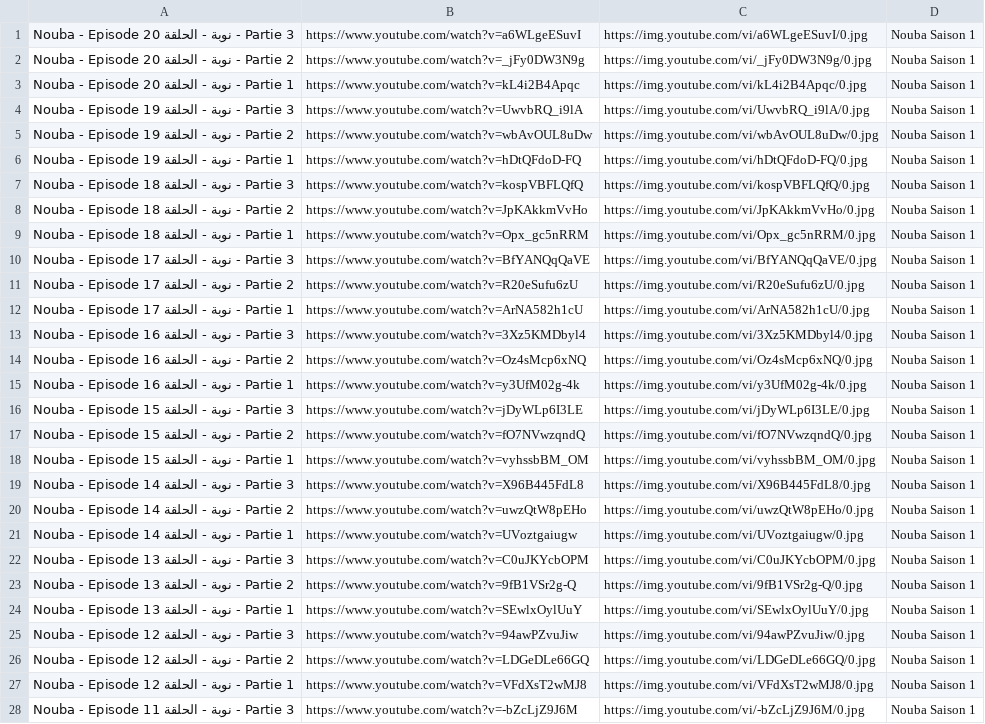
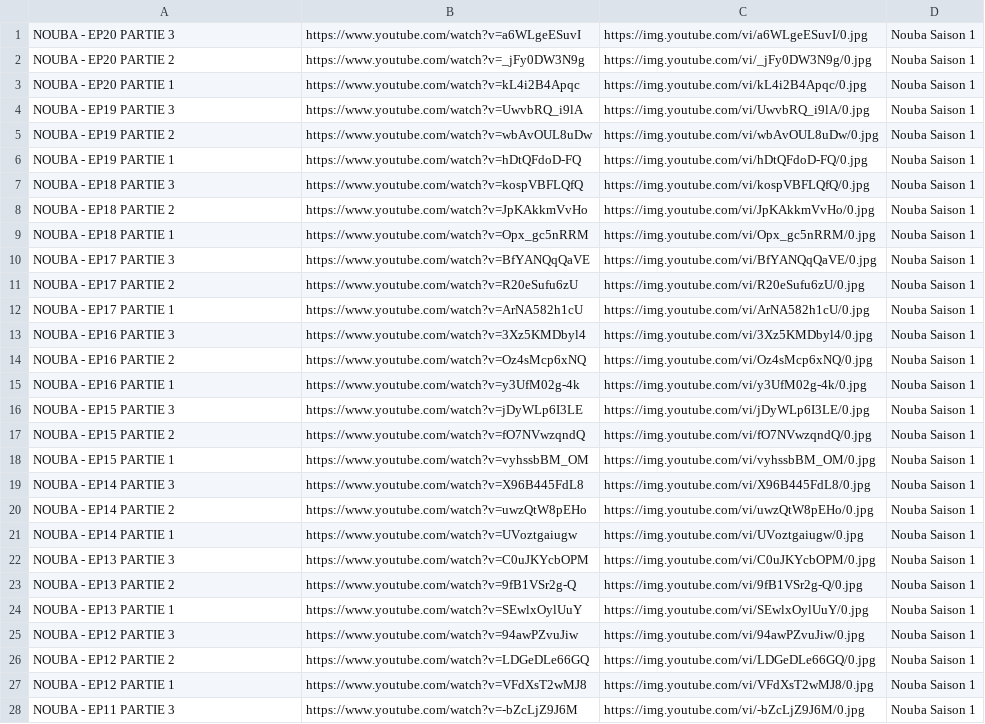
Before and after one commit to benamaraissam/iptv, a CSV file: Nouba Saison 1.csv, drawn as a sheet; only a part is shown; the diff covers the shown part only; the diff names each change by its address in the sheet, - before the commit and + after, or states it on an @@ line.

Commit message:
M3U File Updated 16/04/2020 09:16:58

```diff
--- a/Nouba Saison 1.csv
+++ b/Nouba Saison 1.csv
-A1: Nouba - Episode 20 نوبة - الحلقة - Partie 3
+A1: NOUBA - EP20 PARTIE 3
-A2: Nouba - Episode 20 نوبة - الحلقة - Partie 2
+A2: NOUBA - EP20 PARTIE 2
-A3: Nouba - Episode 20 نوبة - الحلقة - Partie 1
+A3: NOUBA - EP20 PARTIE 1
-A4: Nouba - Episode 19 نوبة - الحلقة - Partie 3
+A4: NOUBA - EP19 PARTIE 3
-A5: Nouba - Episode 19 نوبة - الحلقة - Partie 2
+A5: NOUBA - EP19 PARTIE 2
-A6: Nouba - Episode 19 نوبة - الحلقة - Partie 1
+A6: NOUBA - EP19 PARTIE 1
-A7: Nouba - Episode 18 نوبة - الحلقة - Partie 3
+A7: NOUBA - EP18 PARTIE 3
-A8: Nouba - Episode 18 نوبة - الحلقة - Partie 2
+A8: NOUBA - EP18 PARTIE 2
-A9: Nouba - Episode 18 نوبة - الحلقة - Partie 1
+A9: NOUBA - EP18 PARTIE 1
-A10: Nouba - Episode 17 نوبة - الحلقة - Partie 3
+A10: NOUBA - EP17 PARTIE 3
-A11: Nouba - Episode 17 نوبة - الحلقة - Partie 2
+A11: NOUBA - EP17 PARTIE 2
-A12: Nouba - Episode 17 نوبة - الحلقة - Partie 1
+A12: NOUBA - EP17 PARTIE 1
-A13: Nouba - Episode 16 نوبة - الحلقة - Partie 3
+A13: NOUBA - EP16 PARTIE 3
-A14: Nouba - Episode 16 نوبة - الحلقة - Partie 2
+A14: NOUBA - EP16 PARTIE 2
-A15: Nouba - Episode 16 نوبة - الحلقة - Partie 1
+A15: NOUBA - EP16 PARTIE 1
-A16: Nouba - Episode 15 نوبة - الحلقة - Partie 3
+A16: NOUBA - EP15 PARTIE 3
-A17: Nouba - Episode 15 نوبة - الحلقة - Partie 2
+A17: NOUBA - EP15 PARTIE 2
-A18: Nouba - Episode 15 نوبة - الحلقة - Partie 1
+A18: NOUBA - EP15 PARTIE 1
-A19: Nouba - Episode 14 نوبة - الحلقة - Partie 3
+A19: NOUBA - EP14 PARTIE 3
-A20: Nouba - Episode 14 نوبة - الحلقة - Partie 2
+A20: NOUBA - EP14 PARTIE 2
-A21: Nouba - Episode 14 نوبة - الحلقة - Partie 1
+A21: NOUBA - EP14 PARTIE 1
-A22: Nouba - Episode 13 نوبة - الحلقة - Partie 3
+A22: NOUBA - EP13 PARTIE 3
-A23: Nouba - Episode 13 نوبة - الحلقة - Partie 2
+A23: NOUBA - EP13 PARTIE 2
-A24: Nouba - Episode 13 نوبة - الحلقة - Partie 1
+A24: NOUBA - EP13 PARTIE 1
-A25: Nouba - Episode 12 نوبة - الحلقة - Partie 3
+A25: NOUBA - EP12 PARTIE 3
-A26: Nouba - Episode 12 نوبة - الحلقة - Partie 2
+A26: NOUBA - EP12 PARTIE 2
-A27: Nouba - Episode 12 نوبة - الحلقة - Partie 1
+A27: NOUBA - EP12 PARTIE 1
-A28: Nouba - Episode 11 نوبة - الحلقة - Partie 3
+A28: NOUBA - EP11 PARTIE 3
```
Also changed, not shown: 38 edited cells elsewhere in this file.
